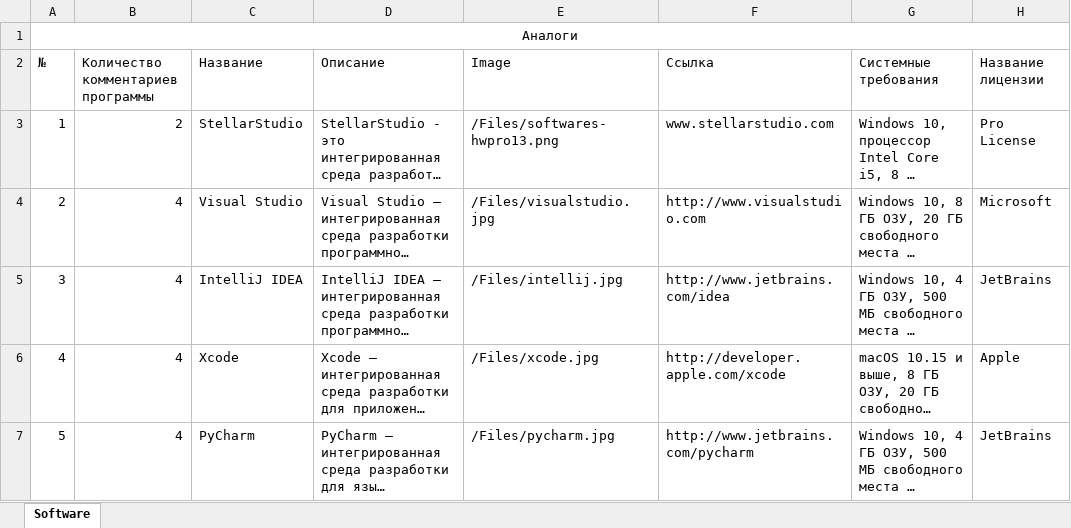
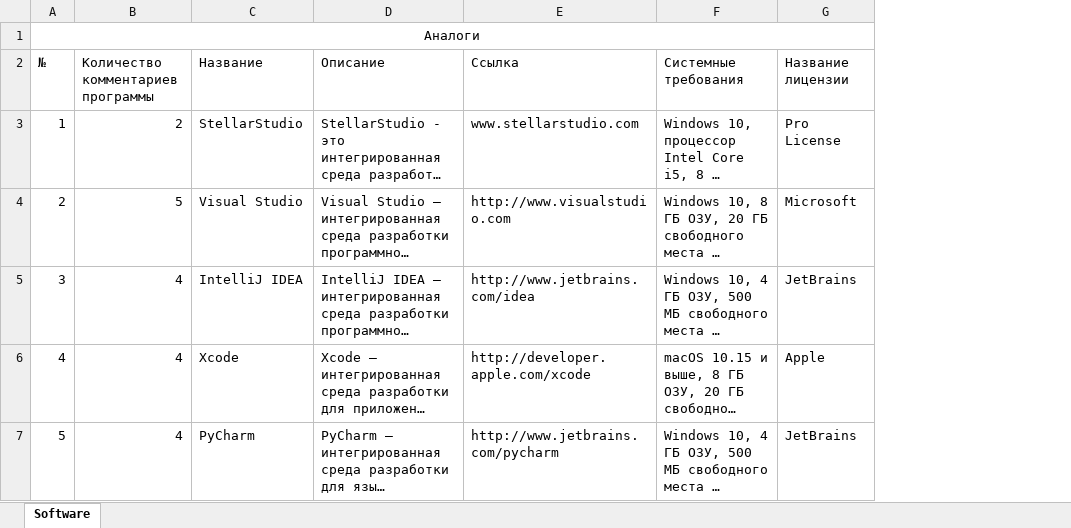
Before and after one commit to Orsigell/SoftwareCatalogDatabaseASP, an Excel workbook: wwwroot/Reports/software_analogReport.xlsx, sheet Software, drawn as a sheet; only a part is shown; long unchanged cells end in …; values as stored, in another font and other column widths than the file's, no borders; the diff names each change by its address in the sheet, - before the commit and + after, or states it on an @@ line.

```diff
--- a/wwwroot/Reports/software_analogReport.xlsx (sheet Software)
+++ b/wwwroot/Reports/software_analogReport.xlsx (sheet Software)
-column E (Image), rows 3-7: /Files/softwares-hwpro13.png | /Files/visualstudio.jpg | /Files/intellij.jpg | /Files/xcode.jpg | /Files/pycharm.jpg
-B4: 4
+B4: 5
```
Also changed, not shown: wwwroot/Reports/categories_reportR.xlsx, wwwroot/Reports/comments_reportR.xlsx, 26 other files.
